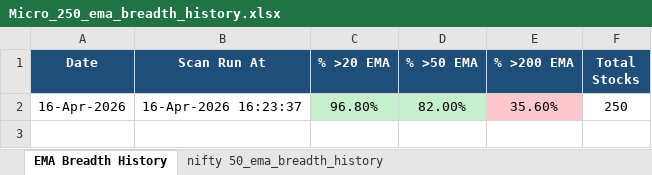
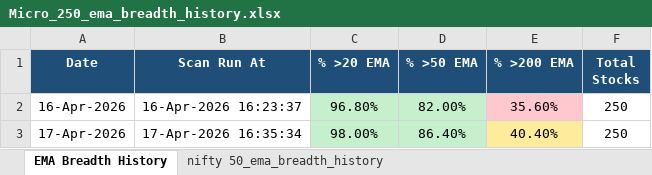
Before and after one commit to nikunj2021/EMA-Screener-, an Excel workbook: Report/EMAReport/Micro_250_ema_breadth_history.xlsx, sheet EMA Breadth History, drawn as a sheet; values as stored, in another font and other column widths than the file's, no borders; the diff names each change by its address in the sheet, - before the commit and + after, or states it on an @@ line.

```diff
--- a/Report/EMAReport/Micro_250_ema_breadth_history.xlsx (sheet EMA Breadth History)
+++ b/Report/EMAReport/Micro_250_ema_breadth_history.xlsx (sheet EMA Breadth History)
+row 3: 17-Apr-2026 | 17-Apr-2026 16:35:34 | 98.00% | 86.40% | 40.40% | 250
```
Also changed, not shown: sheet nifty 50_ema_breadth_history, Report/EMAReport/Sectoral_EMA_Analysis.xlsx, Report/EMAReport/nifty_500_ema_breadth.xlsx, 4 other files.
